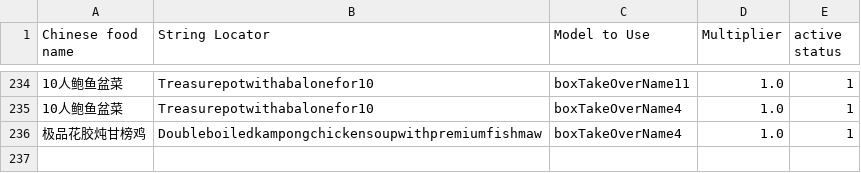
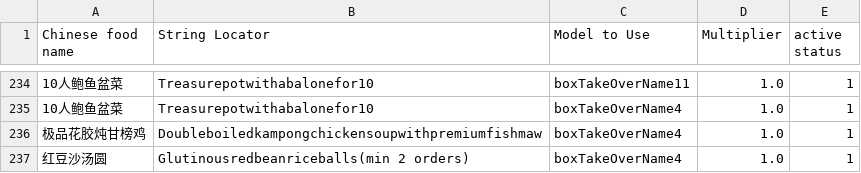
Before and after one commit to zou-zihan/Scripts-for-San-Ren-Xing, a CSV file: forThomson/TakeawayBoxRule.csv, drawn as a sheet; only a part is shown, gaps mark what is left out; the diff names each change by its address in the sheet, - before the commit and + after, or states it on an @@ line.

Commit message:
Update TakeawayBoxRule.csv

```diff
--- a/forThomson/TakeawayBoxRule.csv
+++ b/forThomson/TakeawayBoxRule.csv
+row 237: 红豆沙汤圆 | Glutinousredbeanriceballs(min 2 orders) | boxTakeOverName4 | 1.0 | 1
```
